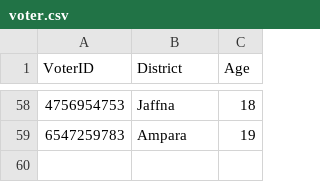
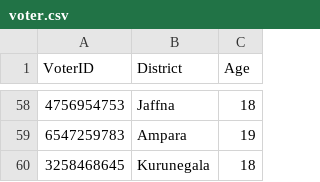
Before and after one commit to methasha20250805/VoterManagementSystem, a CSV file: voter.csv, drawn as a sheet; only a part is shown, gaps mark what is left out.

Commit message:
adding voters

```diff
--- a/voter.csv
+++ b/voter.csv
@@ -59 +59,2 @@ VoterID,District,Age
 6547259783,Ampara,19
+3258468645,Kurunegala,18
```
